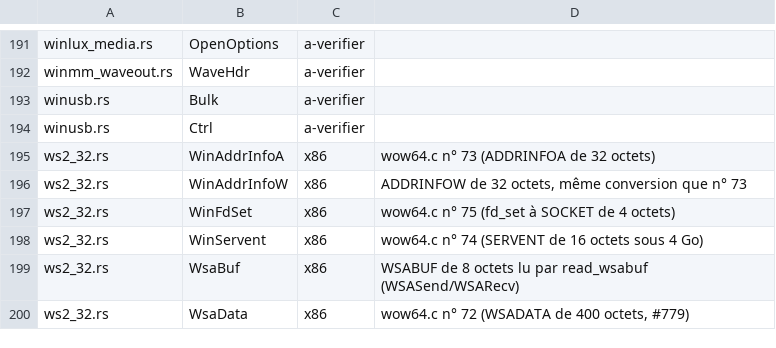
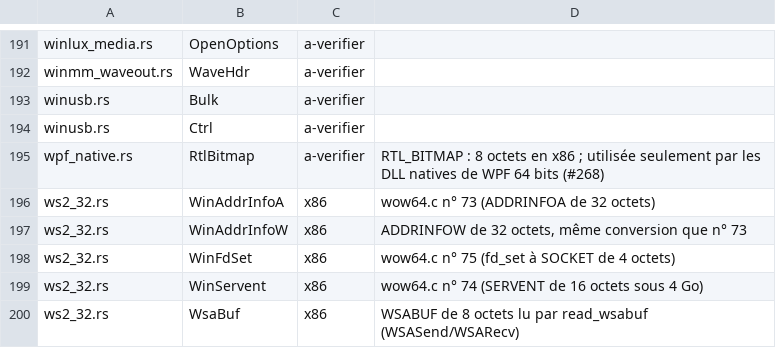
Before and after one commit to Univers4craft/winlux, a TSV file: docs/compat/wow32-structures.tsv, drawn as a sheet; only a part is shown, gaps mark what is left out; the shorter side is filled out with more unchanged rows; the diff names each change by its address in the sheet, - before the commit and + after, or states it on an @@ line.

```diff
--- a/docs/compat/wow32-structures.tsv
+++ b/docs/compat/wow32-structures.tsv
+row 195: wpf_native.rs | RtlBitmap | a-verifier | RTL_BITMAP : 8 octets en x86 ; utilisée seulement par les DLL natives de WPF 64 bits (#268)
```
